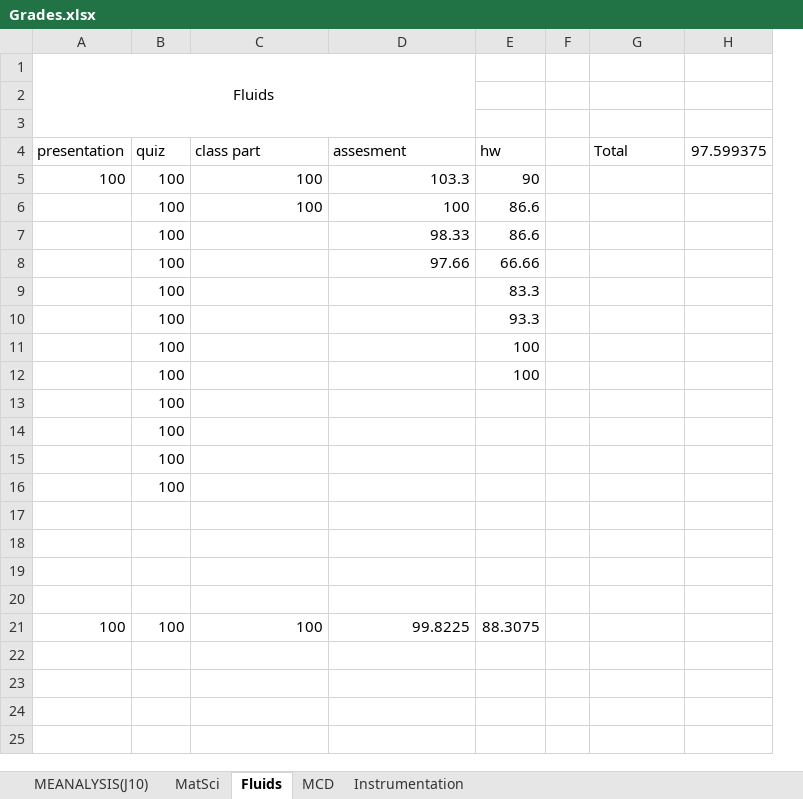
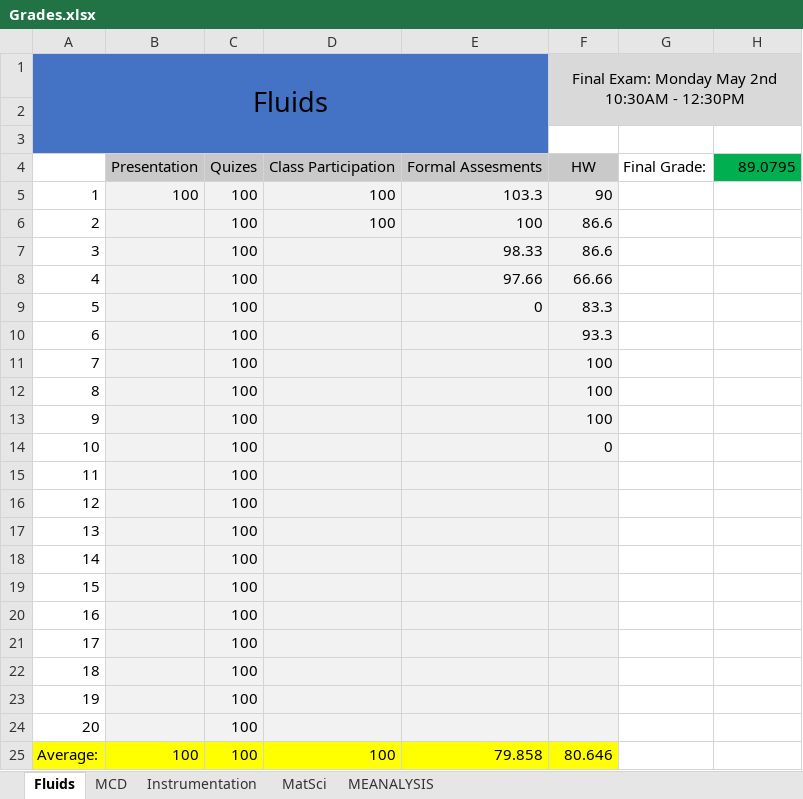
Before and after one commit to TheJus10Dyer/10, an Excel workbook: School/Grades.xlsx, sheet Fluids, drawn as a sheet; values as stored, in another font and other column widths than the file's, no borders; removed rows and columns are numbered as before the commit, all else as after; the diff names each change by its address in the sheet, - before the commit and + after, or states it on an @@ line.

Commit message:
Grade Update

```diff
--- a/School/Grades.xlsx (sheet Fluids)
+++ b/School/Grades.xlsx (sheet Fluids)
-sheet tab: MEANALYSIS(J10)
+sheet tab: MEANALYSIS
@@ sheet tab order changed: Fluids | MCD | Instrumentation | MatSci | MEANALYSIS @@
+column A, rows 5-12: 1 | 2 | 3 | 4 | 5 | 6 | 7 | 8; rows 15-22: 11 | 12 | 13 | 14 | 15 | 16 | 17 | 18; row 25: Average:
-column F, empty
-row 1: Fluids
+row 1: Fluids |  |  |  |  | Final Exam: Monday May 2nd 10:30AM - 12:30PM
-B2:E3 fill: none
+B2:E3 fill: #4472C4
-F2 fill: none
+F2 fill: #D9D9D9
-G2:H2 fill: none
+G2:H2 fill: #D9D9D9
-row 4: presentation | quiz | class part | assesment | hw |  | Total | 97.599375
+row 4:  | Presentation | Quizes | Class Participation | Formal Assesments | HW | Final Grade: | 89.0795
-B5:F12 fill: none
+B5:F12 fill: #F2F2F2
-E9: (empty)
+E9: 0
+row 13: 9 |  | 100 |  |  | 100
+row 14: 10 |  | 100 |  |  | 0
-B15:F22 fill: none
+B15:F22 fill: #F2F2F2
-row 19: (empty)
+row 19: 15 |  | 100
-row 20: (empty)
+row 20: 16 |  | 100
-row 21: (empty)
+row 21: 17 |  | 100
-row 22: (empty)
+row 22: 18 |  | 100
+row 23: 19 |  | 100
+row 24: 20 |  | 100
-B25:F25 fill: none
+B25:F25 fill: #FFFF00
-E25: 99.8225
+E25: 79.858
-F25: 88.3075
+F25: 80.646
```
Also changed, not shown: sheet Instrumentation, sheet MatSci, sheet MCD, sheet MEANALYSIS, formulas that keep their value.
